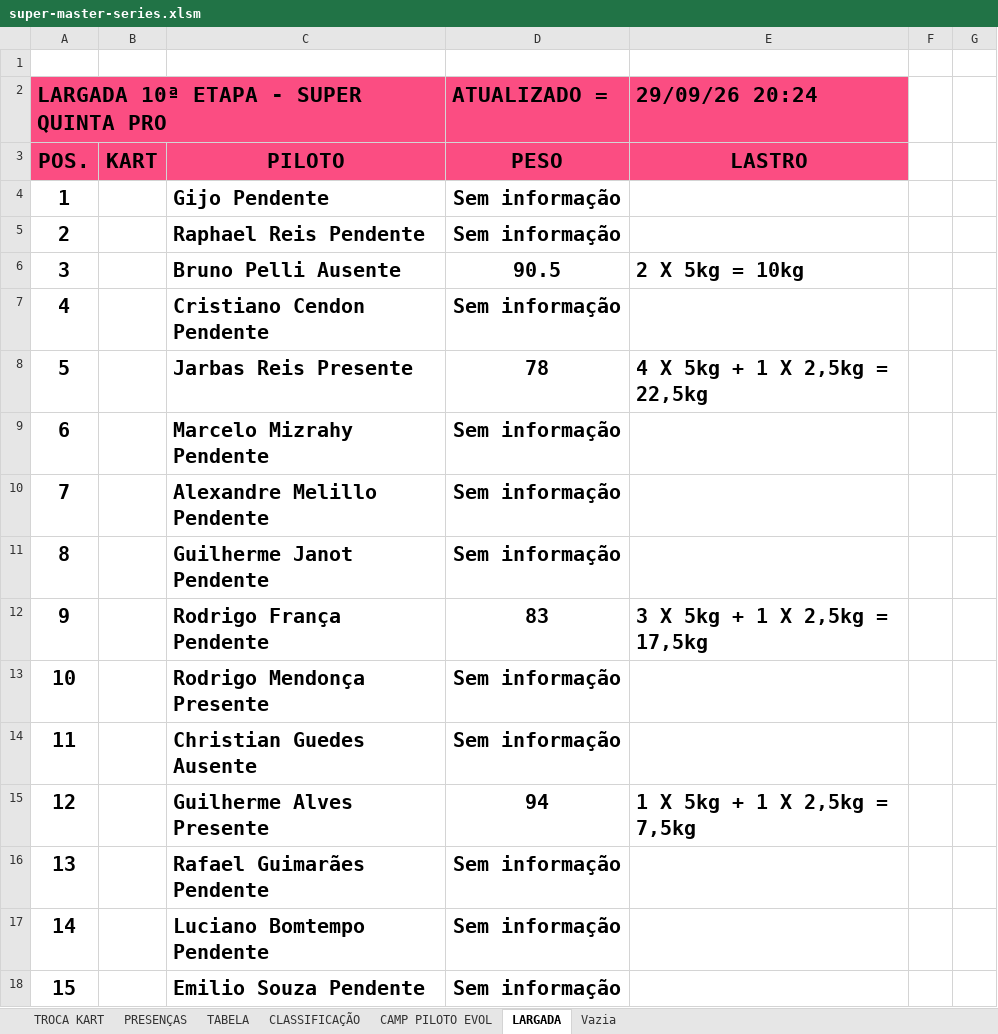
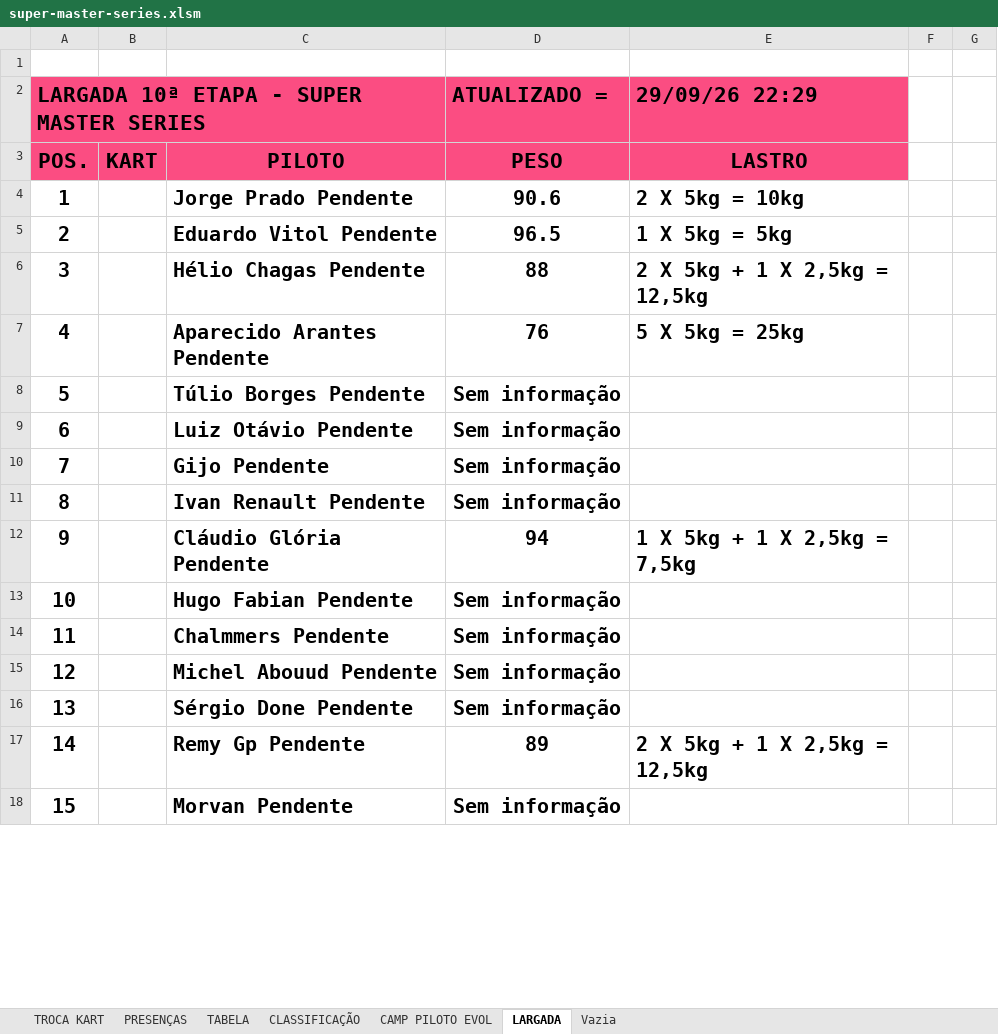
Before and after one commit to defariaaparecido/campeonatos-kart, an Excel workbook: super-master-series.xlsm, sheet LARGADA, drawn as a sheet; only a part is shown; values as stored, in another font and other column widths than the file's, no borders; charts and pictures and conditional formats not drawn; the diff covers the shown part only; the diff names each change by its address in the sheet, - before the commit and + after, or states it on an @@ line.

Commit message:
Add files via upload

```diff
--- a/super-master-series.xlsm (sheet LARGADA)
+++ b/super-master-series.xlsm (sheet LARGADA)
-A2: LARGADA 10ª ETAPA - SUPER QUINTA PRO
+A2: LARGADA 10ª ETAPA - SUPER MASTER SERIES
-E2: 29/09/26 20:24
+E2: 29/09/26 22:29
-C4: Gijo Pendente
+C4: Jorge Prado Pendente
-D4 (ATUALIZADO =): Sem informação
+D4 (ATUALIZADO =): 90.6
-E4 (29/09/26 22:29): (empty)
+E4 (29/09/26 22:29): 2 X 5kg = 10kg
-C5: Raphael Reis Pendente
+C5: Eduardo Vitol Pendente
-D5 (ATUALIZADO =): Sem informação
+D5 (ATUALIZADO =): 96.5
-E5 (29/09/26 22:29): (empty)
+E5 (29/09/26 22:29): 1 X 5kg = 5kg
-C6: Bruno Pelli Ausente
+C6: Hélio Chagas Pendente
-D6 (ATUALIZADO =): 90.5
+D6 (ATUALIZADO =): 88
-E6 (29/09/26 22:29): 2 X 5kg = 10kg
+E6 (29/09/26 22:29): 2 X 5kg + 1 X 2,5kg = 12,5kg
-C7: Cristiano Cendon Pendente
+C7: Aparecido Arantes Pendente
-D7 (ATUALIZADO =): Sem informação
+D7 (ATUALIZADO =): 76
-E7 (29/09/26 22:29): (empty)
+E7 (29/09/26 22:29): 5 X 5kg = 25kg
-C8: Jarbas Reis Presente
+C8: Túlio Borges Pendente
-D8 (ATUALIZADO =): 78
+D8 (ATUALIZADO =): Sem informação
-E8 (29/09/26 22:29): 4 X 5kg + 1 X 2,5kg = 22,5kg
+E8 (29/09/26 22:29): (empty)
-C9: Marcelo Mizrahy Pendente
+C9: Luiz Otávio Pendente
-C10: Alexandre Melillo Pendente
+C10: Gijo Pendente
-C11: Guilherme Janot Pendente
+C11: Ivan Renault Pendente
-C12: Rodrigo França Pendente
+C12: Cláudio Glória Pendente
-D12 (ATUALIZADO =): 83
+D12 (ATUALIZADO =): 94
-E12 (29/09/26 22:29): 3 X 5kg + 1 X 2,5kg = 17,5kg
+E12 (29/09/26 22:29): 1 X 5kg + 1 X 2,5kg = 7,5kg
-C13: Rodrigo Mendonça Presente
+C13: Hugo Fabian Pendente
-C14: Christian Guedes Ausente
+C14: Chalmmers Pendente
-C15: Guilherme Alves Presente
+C15: Michel Abouud Pendente
-D15 (ATUALIZADO =): 94
+D15 (ATUALIZADO =): Sem informação
-E15 (29/09/26 22:29): 1 X 5kg + 1 X 2,5kg = 7,5kg
+E15 (29/09/26 22:29): (empty)
-C16: Rafael Guimarães Pendente
+C16: Sérgio Done Pendente
-C17: Luciano Bomtempo Pendente
+C17: Remy Gp Pendente
-D17 (ATUALIZADO =): Sem informação
+D17 (ATUALIZADO =): 89
-E17 (29/09/26 22:29): (empty)
+E17 (29/09/26 22:29): 2 X 5kg + 1 X 2,5kg = 12,5kg
-C18: Emilio Souza Pendente
+C18: Morvan Pendente
```
Also changed, not shown: 14 edited cells and cell formats elsewhere in this sheet, charts or pictures.
